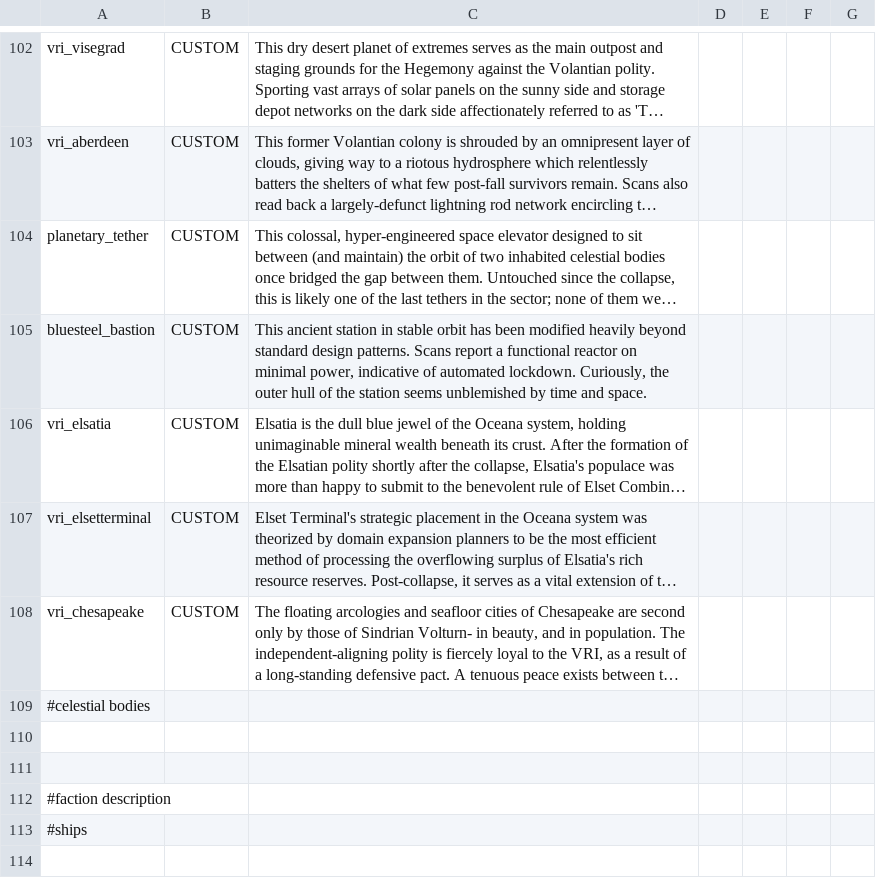
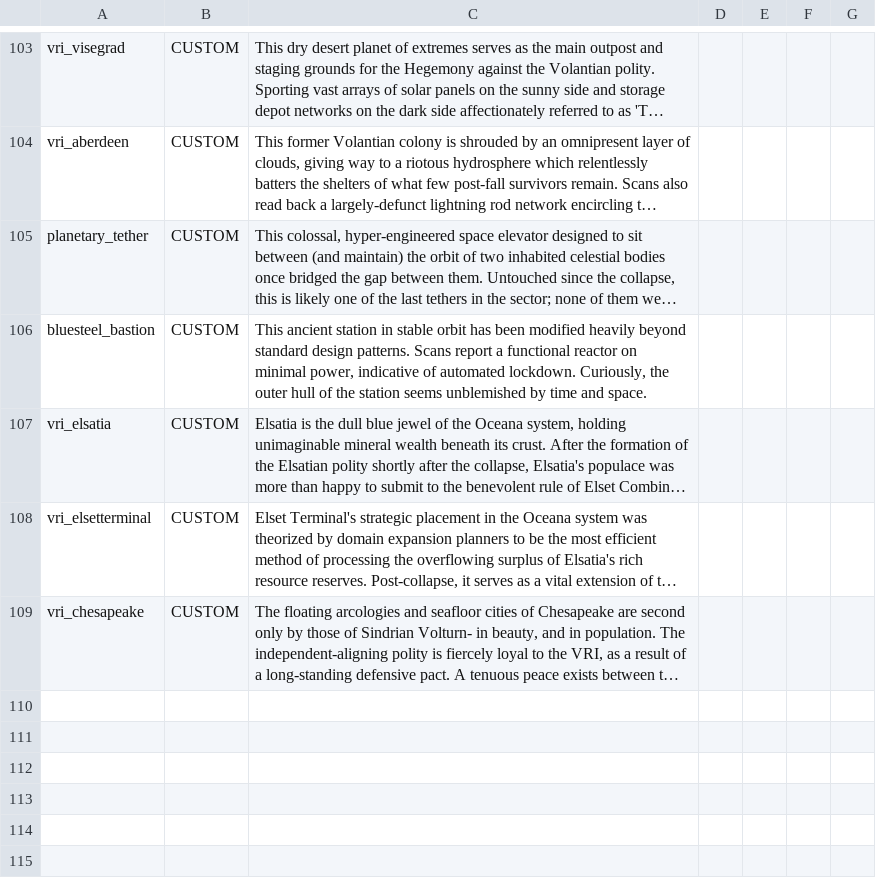
Before and after one commit to TouchOfVanilla/Volantian-Starsector-Mod, a CSV file: data/strings/descriptions.csv, drawn as a sheet; only a part is shown, gaps mark what is left out; long unchanged cells end in …; removed rows and columns are numbered as before the commit, all else as after; the diff covers the shown part only; the diff names each change by its address in the sheet, - before the commit and + after, or states it on an @@ line.

```diff
--- a/data/strings/descriptions.csv
+++ b/data/strings/descriptions.csv
-row 109: #celestial bodies
-row 110: (empty)
-row 111: (empty)
-row 112: #faction description
-row 113: #ships
-row 114: (empty)
```
Also changed, not shown: 1 added row and 6 removed rows elsewhere in this file, data/hulls/ship_data.csv, 6 other files.
